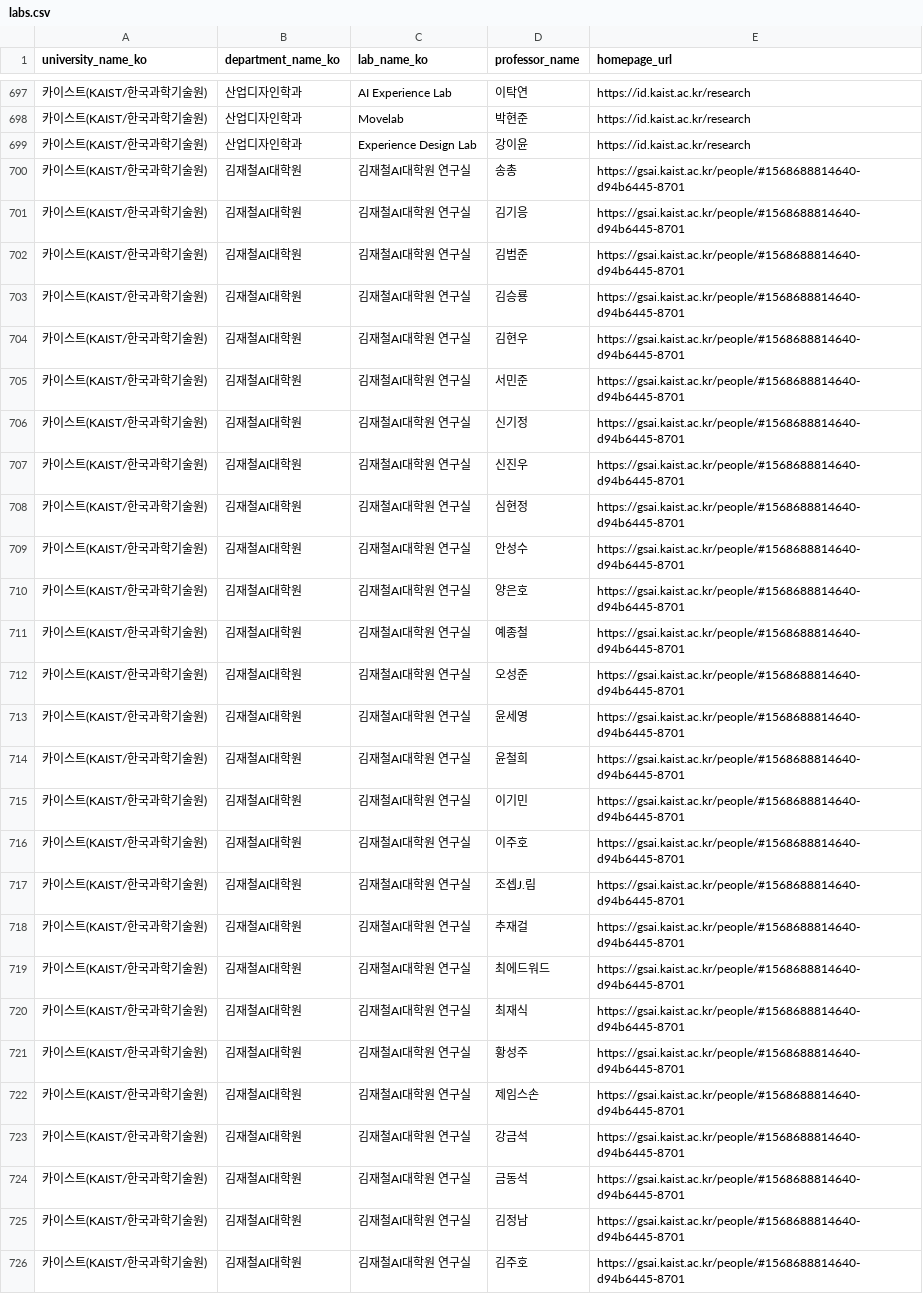
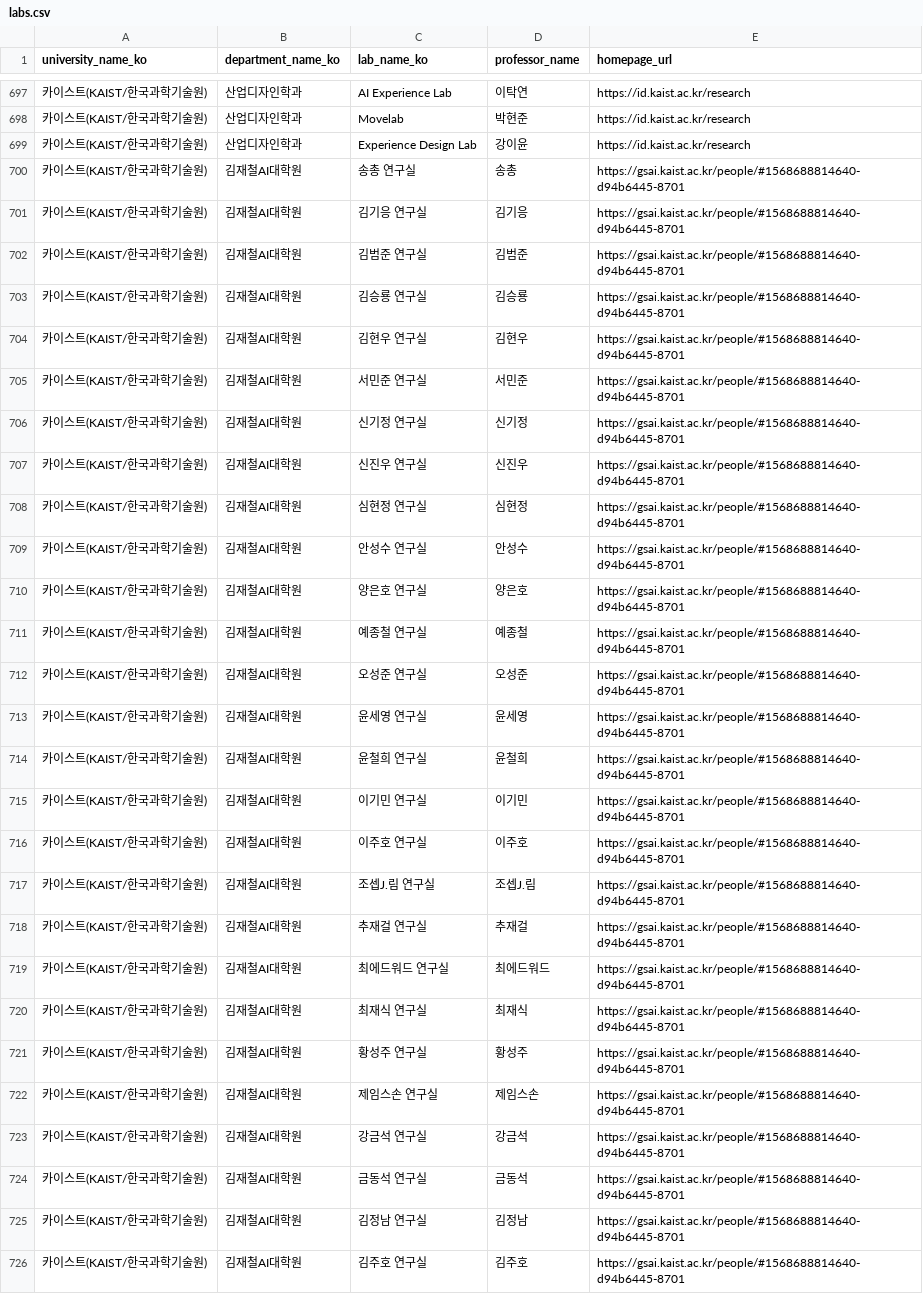
Before and after one commit to Joshuagermany/OURLAB, a CSV file: db/seed/labs.csv, drawn as a sheet; only a part is shown, gaps mark what is left out; the diff covers the shown part only.

Commit message:
labs.csv 전체 데이터베이스 적용 - 2938개 연구실 데이터 삽입 완료

```diff
--- a/db/seed/labs.csv
+++ b/db/seed/labs.csv
@@ -699,28 +699,28 @@ university_name_ko,department_name_ko,lab_name_ko,professor_name,homepage_url
 카이스트(KAIST/한국과학기술원),산업디자인학과,Experience Design Lab,강이윤,https://id.kaist.ac.kr/research
-카이스트(KAIST/한국과학기술원),김재철AI대학원,김재철AI대학원 연구실,송총,https://gsai.kaist.ac.kr/people/#1568688814640-d94b6445-8701
-카이스트(KAIST/한국과학기술원),김재철AI대학원,김재철AI대학원 연구실,김기응,https://gsai.kaist.ac.kr/people/#1568688814640-d94b6445-8701
-카이스트(KAIST/한국과학기술원),김재철AI대학원,김재철AI대학원 연구실,김범준,https://gsai.kaist.ac.kr/people/#1568688814640-d94b6445-8701
-카이스트(KAIST/한국과학기술원),김재철AI대학원,김재철AI대학원 연구실,김승룡,https://gsai.kaist.ac.kr/people/#1568688814640-d94b6445-8701
-카이스트(KAIST/한국과학기술원),김재철AI대학원,김재철AI대학원 연구실,김현우,https://gsai.kaist.ac.kr/people/#1568688814640-d94b6445-8701
-카이스트(KAIST/한국과학기술원),김재철AI대학원,김재철AI대학원 연구실,서민준,https://gsai.kaist.ac.kr/people/#1568688814640-d94b6445-8701
-카이스트(KAIST/한국과학기술원),김재철AI대학원,김재철AI대학원 연구실,신기정,https://gsai.kaist.ac.kr/people/#1568688814640-d94b6445-8701
-카이스트(KAIST/한국과학기술원),김재철AI대학원,김재철AI대학원 연구실,신진우,https://gsai.kaist.ac.kr/people/#1568688814640-d94b6445-8701
-카이스트(KAIST/한국과학기술원),김재철AI대학원,김재철AI대학원 연구실,심현정,https://gsai.kaist.ac.kr/people/#1568688814640-d94b6445-8701
-카이스트(KAIST/한국과학기술원),김재철AI대학원,김재철AI대학원 연구실,안성수,https://gsai.kaist.ac.kr/people/#1568688814640-d94b6445-8701
-카이스트(KAIST/한국과학기술원),김재철AI대학원,김재철AI대학원 연구실,양은호,https://gsai.kaist.ac.kr/people/#1568688814640-d94b6445-8701
-카이스트(KAIST/한국과학기술원),김재철AI대학원,김재철AI대학원 연구실,예종철,https://gsai.kaist.ac.kr/people/#1568688814640-d94b6445-8701
-카이스트(KAIST/한국과학기술원),김재철AI대학원,김재철AI대학원 연구실,오성준,https://gsai.kaist.ac.kr/people/#1568688814640-d94b6445-8701
-카이스트(KAIST/한국과학기술원),김재철AI대학원,김재철AI대학원 연구실,윤세영,https://gsai.kaist.ac.kr/people/#1568688814640-d94b6445-8701
-카이스트(KAIST/한국과학기술원),김재철AI대학원,김재철AI대학원 연구실,윤철희,https://gsai.kaist.ac.kr/people/#1568688814640-d94b6445-8701
-카이스트(KAIST/한국과학기술원),김재철AI대학원,김재철AI대학원 연구실,이기민,https://gsai.kaist.ac.kr/people/#1568688814640-d94b6445-8701
-카이스트(KAIST/한국과학기술원),김재철AI대학원,김재철AI대학원 연구실,이주호,https://gsai.kaist.ac.kr/people/#1568688814640-d94b6445-8701
-카이스트(KAIST/한국과학기술원),김재철AI대학원,김재철AI대학원 연구실,조셉J.림,https://gsai.kaist.ac.kr/people/#1568688814640-d94b6445-8701
-카이스트(KAIST/한국과학기술원),김재철AI대학원,김재철AI대학원 연구실,추재걸,https://gsai.kaist.ac.kr/people/#1568688814640-d94b6445-8701
-카이스트(KAIST/한국과학기술원),김재철AI대학원,김재철AI대학원 연구실,최에드워드,https://gsai.kaist.ac.kr/people/#1568688814640-d94b6445-8701
-카이스트(KAIST/한국과학기술원),김재철AI대학원,김재철AI대학원 연구실,최재식,https://gsai.kaist.ac.kr/people/#1568688814640-d94b6445-8701
-카이스트(KAIST/한국과학기술원),김재철AI대학원,김재철AI대학원 연구실,황성주,https://gsai.kaist.ac.kr/people/#1568688814640-d94b6445-8701
-카이스트(KAIST/한국과학기술원),김재철AI대학원,김재철AI대학원 연구실,제임스손,https://gsai.kaist.ac.kr/people/#1568688814640-d94b6445-8701
-카이스트(KAIST/한국과학기술원),김재철AI대학원,김재철AI대학원 연구실,강금석,https://gsai.kaist.ac.kr/people/#1568688814640-d94b6445-8701
-카이스트(KAIST/한국과학기술원),김재철AI대학원,김재철AI대학원 연구실,금동석,https://gsai.kaist.ac.kr/people/#1568688814640-d94b6445-8701
-카이스트(KAIST/한국과학기술원),김재철AI대학원,김재철AI대학원 연구실,김정남,https://gsai.kaist.ac.kr/people/#1568688814640-d94b6445-8701
-카이스트(KAIST/한국과학기술원),김재철AI대학원,김재철AI대학원 연구실,김주호,https://gsai.kaist.ac.kr/people/#1568688814640-d94b6445-8701
+카이스트(KAIST/한국과학기술원),김재철AI대학원,송총 연구실,송총,https://gsai.kaist.ac.kr/people/#1568688814640-d94b6445-8701
+카이스트(KAIST/한국과학기술원),김재철AI대학원,김기응 연구실,김기응,https://gsai.kaist.ac.kr/people/#1568688814640-d94b6445-8701
+카이스트(KAIST/한국과학기술원),김재철AI대학원,김범준 연구실,김범준,https://gsai.kaist.ac.kr/people/#1568688814640-d94b6445-8701
+카이스트(KAIST/한국과학기술원),김재철AI대학원,김승룡 연구실,김승룡,https://gsai.kaist.ac.kr/people/#1568688814640-d94b6445-8701
+카이스트(KAIST/한국과학기술원),김재철AI대학원,김현우 연구실,김현우,https://gsai.kaist.ac.kr/people/#1568688814640-d94b6445-8701
+카이스트(KAIST/한국과학기술원),김재철AI대학원,서민준 연구실,서민준,https://gsai.kaist.ac.kr/people/#1568688814640-d94b6445-8701
+카이스트(KAIST/한국과학기술원),김재철AI대학원,신기정 연구실,신기정,https://gsai.kaist.ac.kr/people/#1568688814640-d94b6445-8701
+카이스트(KAIST/한국과학기술원),김재철AI대학원,신진우 연구실,신진우,https://gsai.kaist.ac.kr/people/#1568688814640-d94b6445-8701
+카이스트(KAIST/한국과학기술원),김재철AI대학원,심현정 연구실,심현정,https://gsai.kaist.ac.kr/people/#1568688814640-d94b6445-8701
+카이스트(KAIST/한국과학기술원),김재철AI대학원,안성수 연구실,안성수,https://gsai.kaist.ac.kr/people/#1568688814640-d94b6445-8701
+카이스트(KAIST/한국과학기술원),김재철AI대학원,양은호 연구실,양은호,https://gsai.kaist.ac.kr/people/#1568688814640-d94b6445-8701
+카이스트(KAIST/한국과학기술원),김재철AI대학원,예종철 연구실,예종철,https://gsai.kaist.ac.kr/people/#1568688814640-d94b6445-8701
+카이스트(KAIST/한국과학기술원),김재철AI대학원,오성준 연구실,오성준,https://gsai.kaist.ac.kr/people/#1568688814640-d94b6445-8701
+카이스트(KAIST/한국과학기술원),김재철AI대학원,윤세영 연구실,윤세영,https://gsai.kaist.ac.kr/people/#1568688814640-d94b6445-8701
+카이스트(KAIST/한국과학기술원),김재철AI대학원,윤철희 연구실,윤철희,https://gsai.kaist.ac.kr/people/#1568688814640-d94b6445-8701
+카이스트(KAIST/한국과학기술원),김재철AI대학원,이기민 연구실,이기민,https://gsai.kaist.ac.kr/people/#1568688814640-d94b6445-8701
+카이스트(KAIST/한국과학기술원),김재철AI대학원,이주호 연구실,이주호,https://gsai.kaist.ac.kr/people/#1568688814640-d94b6445-8701
+카이스트(KAIST/한국과학기술원),김재철AI대학원,조셉J.림 연구실,조셉J.림,https://gsai.kaist.ac.kr/people/#1568688814640-d94b6445-8701
+카이스트(KAIST/한국과학기술원),김재철AI대학원,추재걸 연구실,추재걸,https://gsai.kaist.ac.kr/people/#1568688814640-d94b6445-8701
+카이스트(KAIST/한국과학기술원),김재철AI대학원,최에드워드 연구실,최에드워드,https://gsai.kaist.ac.kr/people/#1568688814640-d94b6445-8701
+카이스트(KAIST/한국과학기술원),김재철AI대학원,최재식 연구실,최재식,https://gsai.kaist.ac.kr/people/#1568688814640-d94b6445-8701
+카이스트(KAIST/한국과학기술원),김재철AI대학원,황성주 연구실,황성주,https://gsai.kaist.ac.kr/people/#1568688814640-d94b6445-8701
+카이스트(KAIST/한국과학기술원),김재철AI대학원,제임스손 연구실,제임스손,https://gsai.kaist.ac.kr/people/#1568688814640-d94b6445-8701
+카이스트(KAIST/한국과학기술원),김재철AI대학원,강금석 연구실,강금석,https://gsai.kaist.ac.kr/people/#1568688814640-d94b6445-8701
+카이스트(KAIST/한국과학기술원),김재철AI대학원,금동석 연구실,금동석,https://gsai.kaist.ac.kr/people/#1568688814640-d94b6445-8701
+카이스트(KAIST/한국과학기술원),김재철AI대학원,김정남 연구실,김정남,https://gsai.kaist.ac.kr/people/#1568688814640-d94b6445-8701
+카이스트(KAIST/한국과학기술원),김재철AI대학원,김주호 연구실,김주호,https://gsai.kaist.ac.kr/people/#1568688814640-d94b6445-8701
```
Also changed, not shown: 40 edited cells elsewhere in this file.
